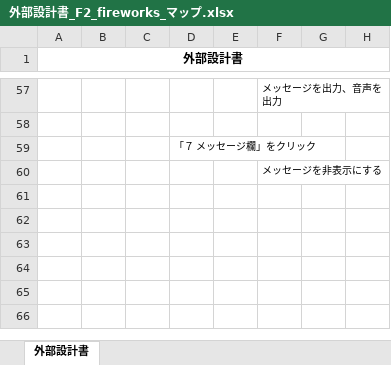
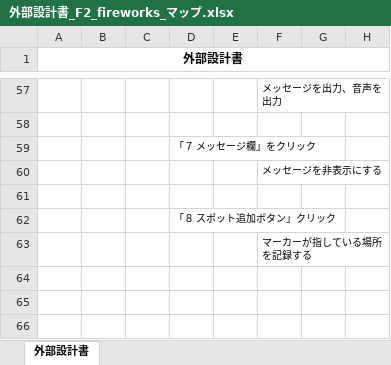
Before and after one commit to dojo2023/F-2, an Excel workbook: doc/外部設計書/外部設計書_F2_fireworks_マップ.xlsx, sheet 外部設計書, drawn as a sheet; only a part is shown, gaps mark what is left out; values as stored, in another font and other column widths than the file's, no borders; charts and pictures not drawn; the diff names each change by its address in the sheet, - before the commit and + after, or states it on an @@ line.

Commit message:
外部設計書

```diff
--- a/doc/外部設計書/外部設計書_F2_fireworks_マップ.xlsx (sheet 外部設計書)
+++ b/doc/外部設計書/外部設計書_F2_fireworks_マップ.xlsx (sheet 外部設計書)
-D62: (empty)
+D62: 「８ スポット追加ボタン」クリック
-F63: (empty)
+F63: マーカーが指している場所を記録する
```
Also changed, not shown: charts or pictures, doc/外部設計書/外部設計書_F2_fireworks_リスト.xlsx.
